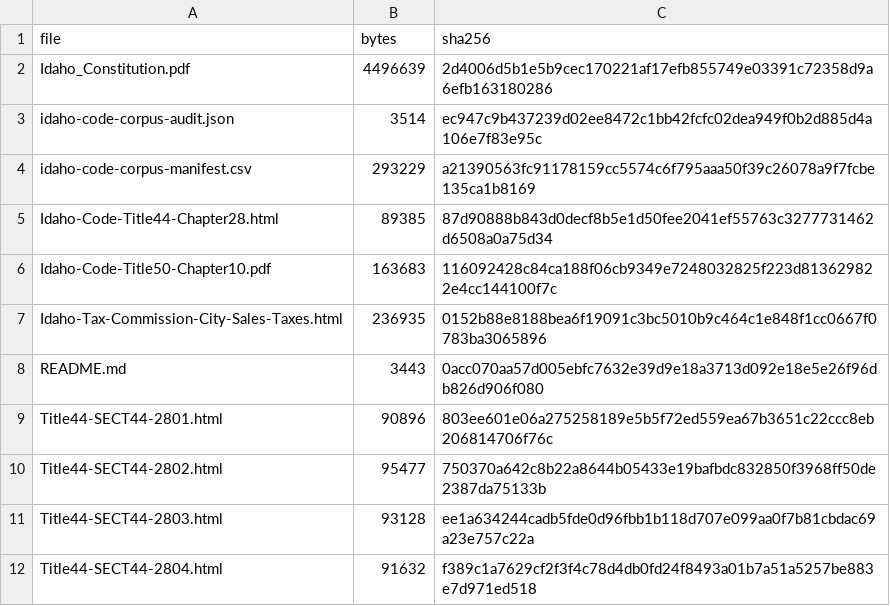
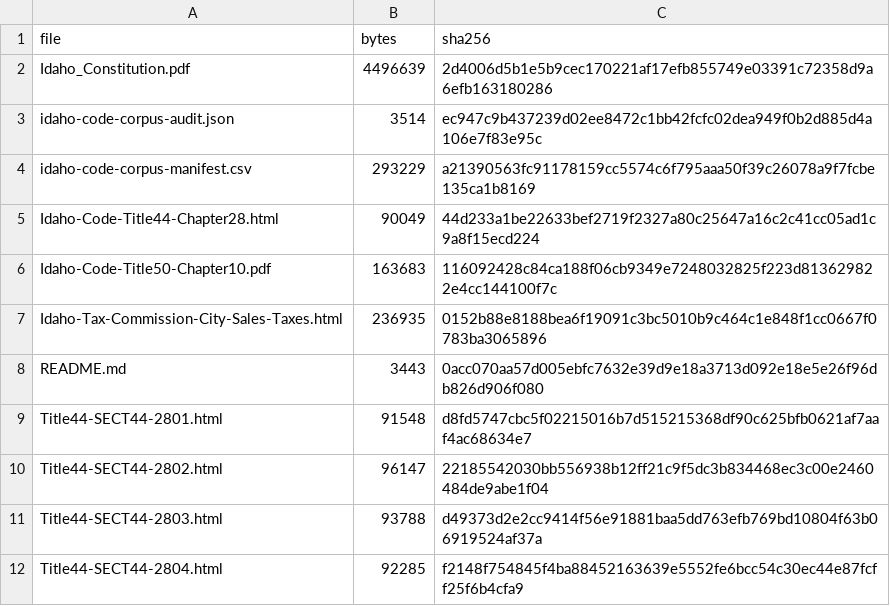
Before and after one commit to bsstrong/strong-tech-consulting, a CSV file: personal/20260826T230418Z_idaho-municipal-wage-tax-closure-artifacts/artifact-manifest.csv, drawn as a sheet.

```diff
--- a/personal/20260826T230418Z_idaho-municipal-wage-tax-closure-artifacts/artifact-manifest.csv
+++ b/personal/20260826T230418Z_idaho-municipal-wage-tax-closure-artifacts/artifact-manifest.csv
@@ -4,3 +4,3 @@
 "idaho-code-corpus-manifest.csv","293229","a21390563fc91178159cc5574c6f795aaa50f39c26078a9f7fcbe135ca1b8169"
-"Idaho-Code-Title44-Chapter28.html","89385","87d90888b843d0decf8b5e1d50fee2041ef55763c3277731462d6508a0a75d34"
+"Idaho-Code-Title44-Chapter28.html","90049","44d233a1be22633bef2719f2327a80c25647a16c2c41cc05ad1c9a8f15ecd224"
 "Idaho-Code-Title50-Chapter10.pdf","163683","116092428c84ca188f06cb9349e7248032825f223d813629822e4cc144100f7c"
@@ -8,5 +8,5 @@
 "README.md","3443","0acc070aa57d005ebfc7632e39d9e18a3713d092e18e5e26f96db826d906f080"
-"Title44-SECT44-2801.html","90896","803ee601e06a275258189e5b5f72ed559ea67b3651c22ccc8eb206814706f76c"
-"Title44-SECT44-2802.html","95477","750370a642c8b22a8644b05433e19bafbdc832850f3968ff50de2387da75133b"
-"Title44-SECT44-2803.html","93128","ee1a634244cadb5fde0d96fbb1b118d707e099aa0f7b81cbdac69a23e757c22a"
-"Title44-SECT44-2804.html","91632","f389c1a7629cf2f3f4c78d4db0fd24f8493a01b7a51a5257be883e7d971ed518"
+"Title44-SECT44-2801.html","91548","d8fd5747cbc5f02215016b7d515215368df90c625bfb0621af7aaf4ac68634e7"
+"Title44-SECT44-2802.html","96147","22185542030bb556938b12ff21c9f5dc3b834468ec3c00e2460484de9abe1f04"
+"Title44-SECT44-2803.html","93788","d49373d2e2cc9414f56e91881baa5dd763efb769bd10804f63b06919524af37a"
+"Title44-SECT44-2804.html","92285","f2148f754845f4ba88452163639e5552fe6bcc54c30ec44e87fcff25f6b4cfa9"
```
Also changed, not shown: personal/20260826T230418Z_colorado-municipal-wage-tax-closure-artifacts/artifact-manifest.csv, personal/20260826T230418Z_colorado-municipal-wage-tax-closure-artifacts/source-file-manifest.csv.
